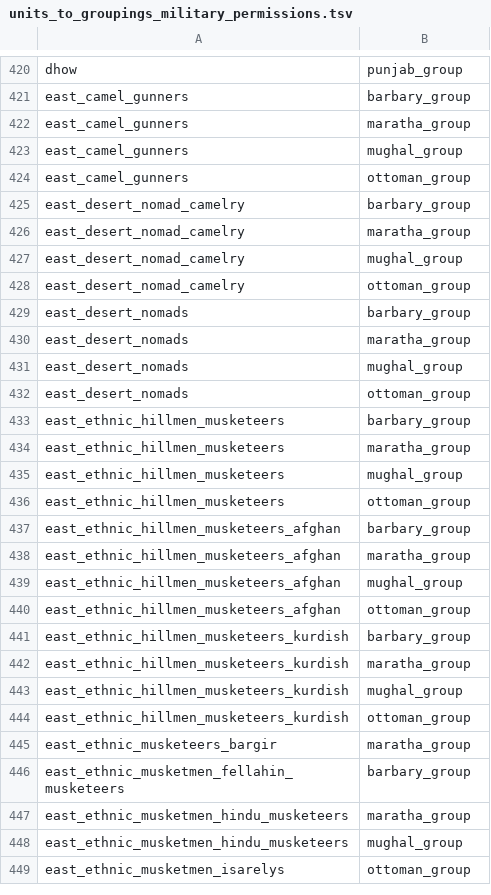
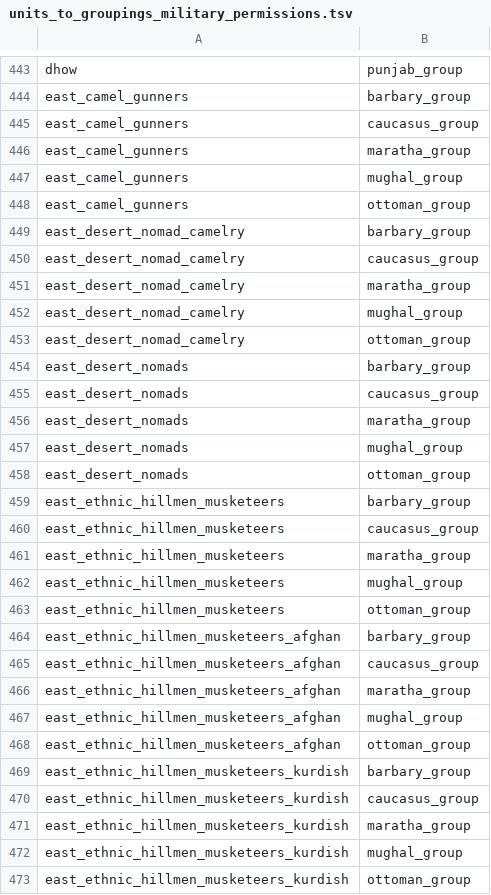
Before and after one commit to ilia-sharafutdinov/fellahin, a TSV file: pack/db/units_to_groupings_military_permissions_tables/units_to_groupings_military_permissions.tsv, drawn as a sheet; only a part is shown, gaps mark what is left out; the shorter side is filled out with more unchanged rows; the diff covers the shown part only; the diff names each change by its address in the sheet, - before the commit and + after, or states it on an @@ line.

Commit message:
added Caucasus military group

```diff
--- a/pack/db/units_to_groupings_military_permissions_tables/units_to_groupings_military_permissions.tsv
+++ b/pack/db/units_to_groupings_military_permissions_tables/units_to_groupings_military_permissions.tsv
+row 445: east_camel_gunners | caucasus_group
+row 450: east_desert_nomad_camelry | caucasus_group
+row 455: east_desert_nomads | caucasus_group
+row 460: east_ethnic_hillmen_musketeers | caucasus_group
+row 465: east_ethnic_hillmen_musketeers_afghan | caucasus_group
+row 470: east_ethnic_hillmen_musketeers_kurdish | caucasus_group
```
Also changed, not shown: 41 added rows elsewhere in this file, pack/db/groupings_military_tables/groupings_military.tsv, pack/db/region_unit_resources_tables/region_unit_resources.tsv, 2 other files.
